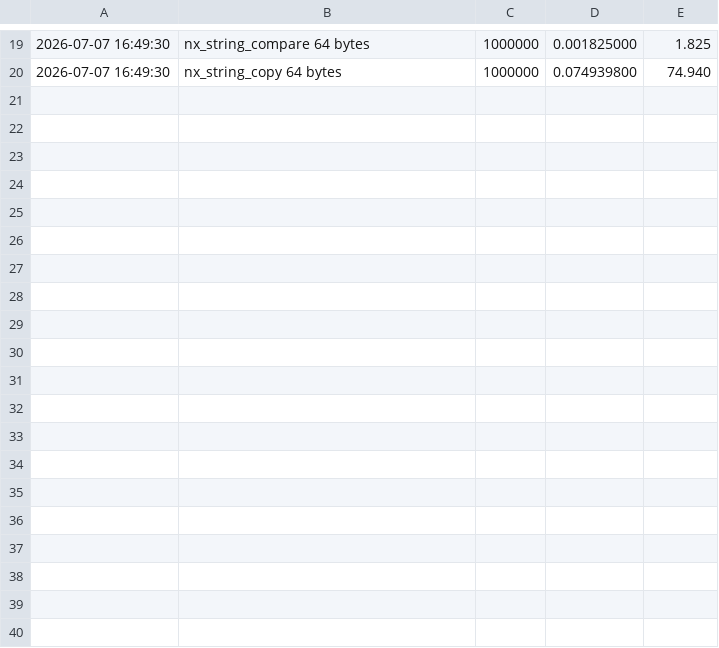
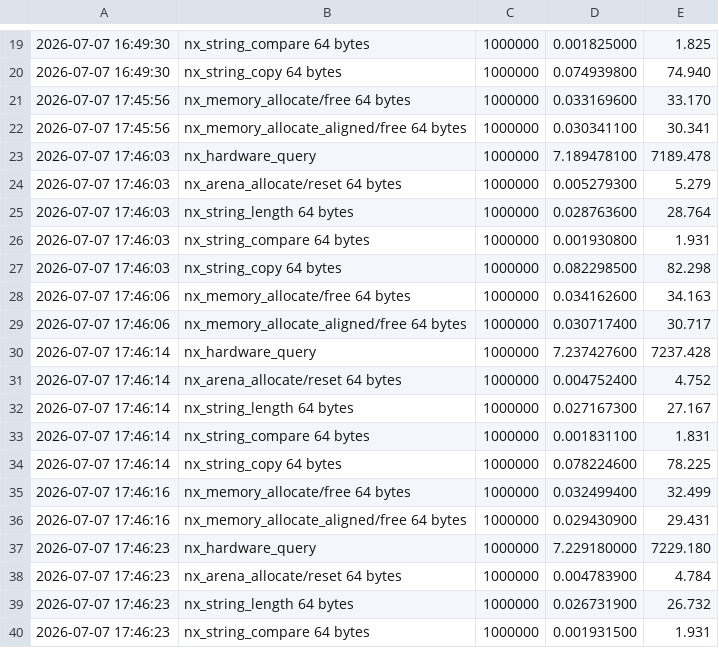
Before and after one commit to chanolac1/Nexiora, a CSV file: Benchmarks/History/nexiora_bench_history.csv, drawn as a sheet; only a part is shown, gaps mark what is left out; the diff covers the shown part only.

```diff
--- a/Benchmarks/History/nexiora_bench_history.csv
+++ b/Benchmarks/History/nexiora_bench_history.csv
@@ -20 +20,21 @@
 2026-07-07 16:49:30,nx_string_copy 64 bytes,1000000,0.074939800,74.940
+2026-07-07 17:45:56,nx_memory_allocate/free 64 bytes,1000000,0.033169600,33.170
+2026-07-07 17:45:56,nx_memory_allocate_aligned/free 64 bytes,1000000,0.030341100,30.341
+2026-07-07 17:46:03,nx_hardware_query,1000000,7.189478100,7189.478
+2026-07-07 17:46:03,nx_arena_allocate/reset 64 bytes,1000000,0.005279300,5.279
+2026-07-07 17:46:03,nx_string_length 64 bytes,1000000,0.028763600,28.764
+2026-07-07 17:46:03,nx_string_compare 64 bytes,1000000,0.001930800,1.931
+2026-07-07 17:46:03,nx_string_copy 64 bytes,1000000,0.082298500,82.298
+2026-07-07 17:46:06,nx_memory_allocate/free 64 bytes,1000000,0.034162600,34.163
+2026-07-07 17:46:06,nx_memory_allocate_aligned/free 64 bytes,1000000,0.030717400,30.717
+2026-07-07 17:46:14,nx_hardware_query,1000000,7.237427600,7237.428
+2026-07-07 17:46:14,nx_arena_allocate/reset 64 bytes,1000000,0.004752400,4.752
+2026-07-07 17:46:14,nx_string_length 64 bytes,1000000,0.027167300,27.167
+2026-07-07 17:46:14,nx_string_compare 64 bytes,1000000,0.001831100,1.831
+2026-07-07 17:46:14,nx_string_copy 64 bytes,1000000,0.078224600,78.225
+2026-07-07 17:46:16,nx_memory_allocate/free 64 bytes,1000000,0.032499400,32.499
+2026-07-07 17:46:16,nx_memory_allocate_aligned/free 64 bytes,1000000,0.029430900,29.431
+2026-07-07 17:46:23,nx_hardware_query,1000000,7.229180000,7229.180
+2026-07-07 17:46:23,nx_arena_allocate/reset 64 bytes,1000000,0.004783900,4.784
+2026-07-07 17:46:23,nx_string_length 64 bytes,1000000,0.026731900,26.732
+2026-07-07 17:46:23,nx_string_compare 64 bytes,1000000,0.001931500,1.931
```
Also changed, not shown: 17 added rows elsewhere in this file, 29 other files.
